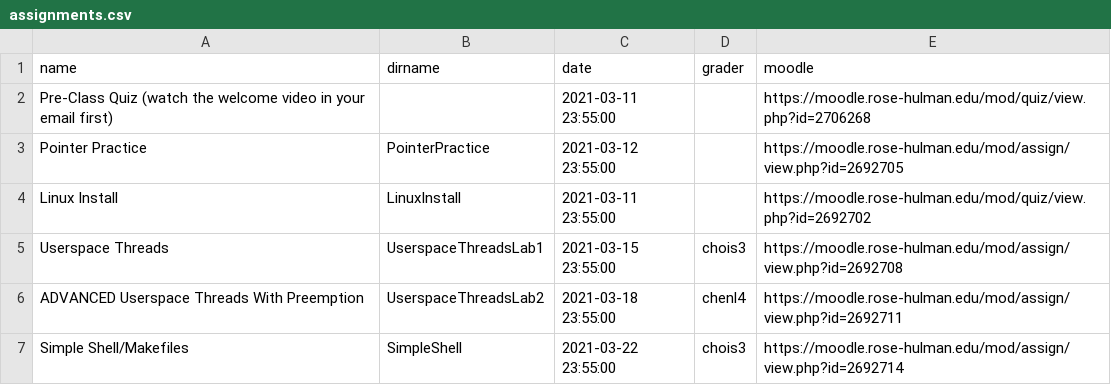
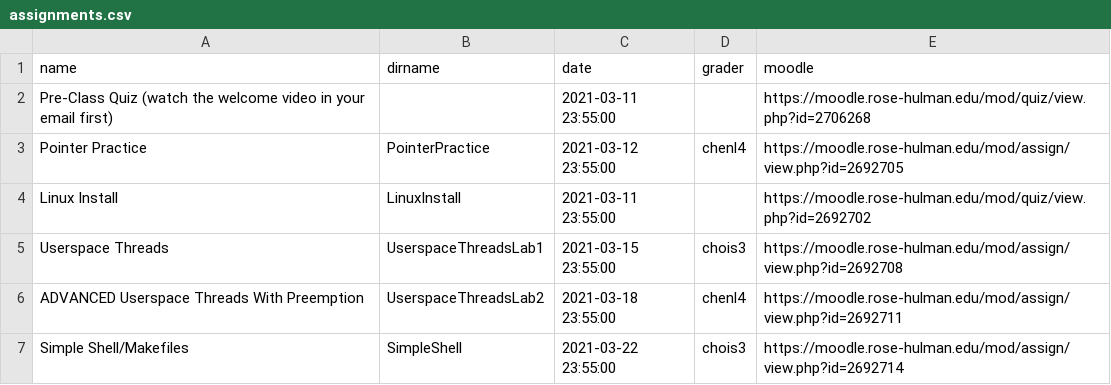
Before and after one commit to RHIT-CSSE/csse332, a CSV file: _data/assignments.csv, drawn as a sheet; only a part is shown.

Commit message:
minor assignment update

```diff
--- a/_data/assignments.csv
+++ b/_data/assignments.csv
@@ -2,3 +2,3 @@ name,dirname,date,grader,moodle
 Pre-Class Quiz (watch the welcome video in your email first),,2021-03-11 23:55:00,,https://moodle.rose-hulman.edu/mod/quiz/view.php?id=2706268
-Pointer Practice,PointerPractice,2021-03-12 23:55:00,,https://moodle.rose-hulman.edu/mod/assign/view.php?id=2692705
+Pointer Practice,PointerPractice,2021-03-12 23:55:00,chenl4,https://moodle.rose-hulman.edu/mod/assign/view.php?id=2692705
 Linux Install,LinuxInstall,2021-03-11 23:55:00,,https://moodle.rose-hulman.edu/mod/quiz/view.php?id=2692702
```
